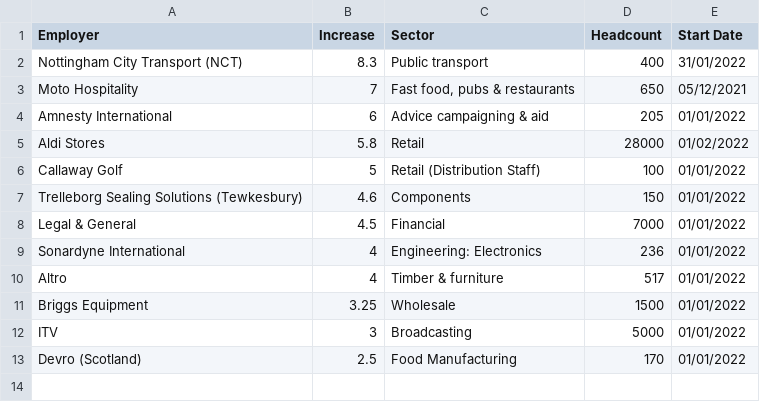
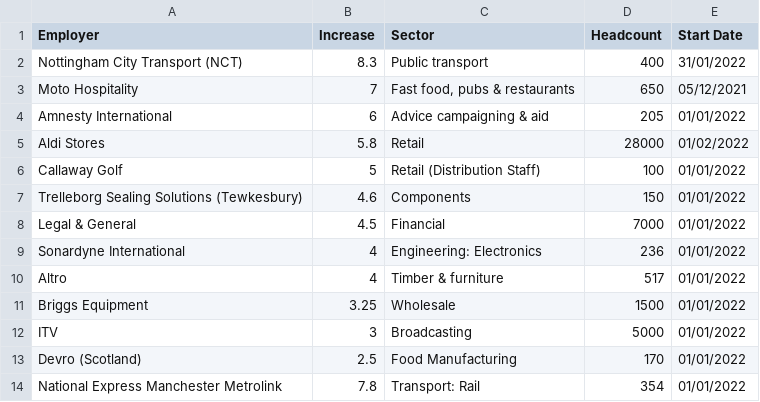
Before and after one commit to AGBarnes/Monthly-Pay-Settlements, a CSV file: Pay Settlements.csv, drawn as a sheet.

Commit message:
Add files via upload

```diff
--- a/Pay Settlements.csv
+++ b/Pay Settlements.csv
@@ -13 +13,2 @@ ITV,3,Broadcasting,5000,01/01/2022
 Devro (Scotland),2.5,Food Manufacturing,170,01/01/2022
+National Express Manchester Metrolink,7.8,Transport: Rail,354,01/01/2022
```
